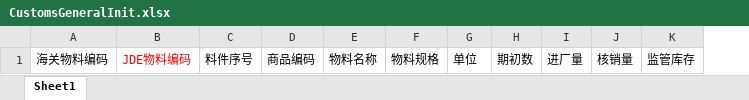
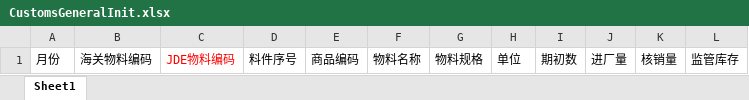
Before and after one commit to kime900822/OperationalApplicationSystem, an Excel workbook: OperationalApplicationSystem/src/main/webapp/templet/CustomsGeneralInit.xlsx, sheet Sheet1, drawn as a sheet; values as stored, in another font and other column widths than the file's, no borders; the diff names each change by its address in the sheet, - before the commit and + after, or states it on an @@ line.

```diff
--- a/OperationalApplicationSystem/src/main/webapp/templet/CustomsGeneralInit.xlsx (sheet Sheet1)
+++ b/OperationalApplicationSystem/src/main/webapp/templet/CustomsGeneralInit.xlsx (sheet Sheet1)
+column A, row 1: 月份
```
Also changed, not shown: 7 other files.
